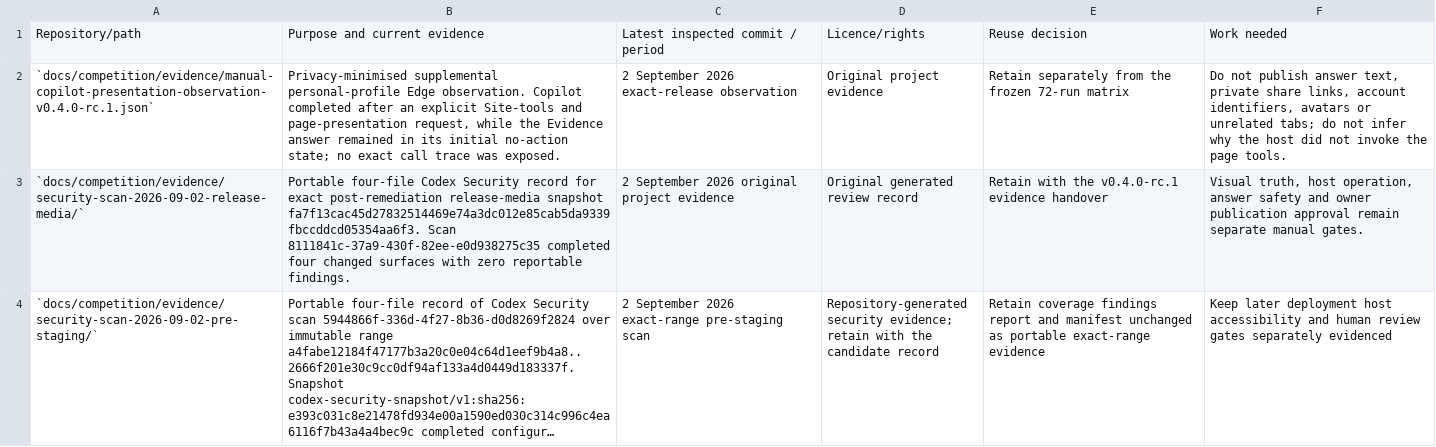
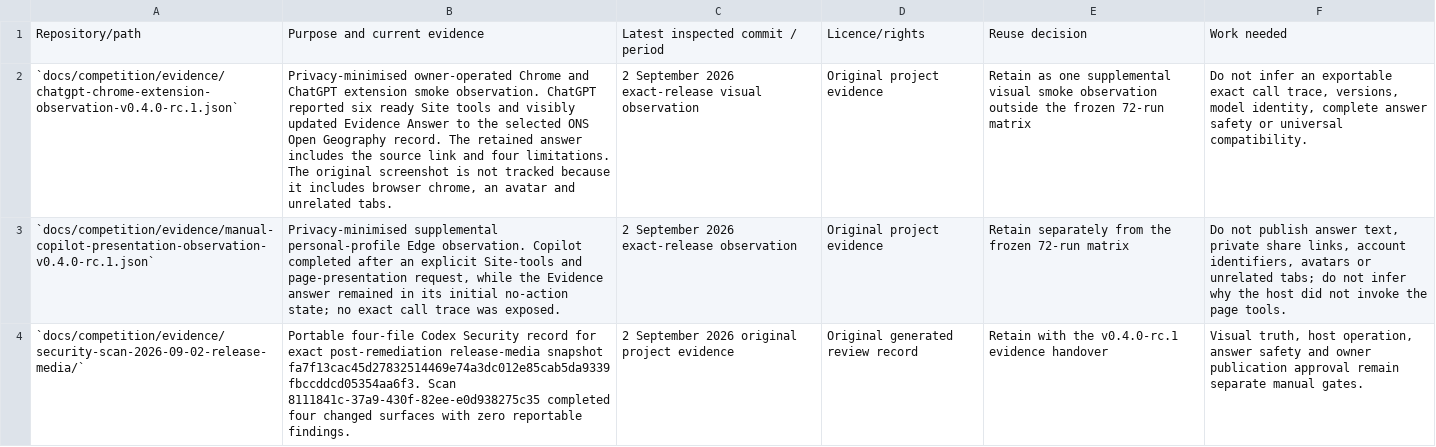
Before and after one commit to chris-page-gov/govuk-webmcp, a CSV file: docs/competition/asset-register.csv, drawn as a sheet; only a part is shown; the shorter side is filled out with more unchanged rows; long unchanged cells end in …; the diff names each change by its address in the sheet, - before the commit and + after, or states it on an @@ line.

```diff
--- a/docs/competition/asset-register.csv
+++ b/docs/competition/asset-register.csv
+row 2: `docs/competition/evidence/chatgpt-chrome-extension-observation-v0.4.0-rc.1.json` | Privacy-minimised owner-operated Chrome and ChatGPT extension smoke observation. ChatGPT reported six ready Site tools and visibly updated Evidence Answer to the selected ONS Open Geography record. The retained answer includes the source link and four limitations. The original screenshot is not tracked because it includes browser chrome, an avatar and unrelated tabs. | 2 September 2026 exact-release visual observation | Original project evidence | Retain as one supplemental visual smoke observation outside the frozen 72-run matrix | Do not infer an exportable exact call trace, versions, model identity, complete answer safety or universal compatibility.
```
Also changed, not shown: docs/competition/evaluation-set.csv, 13 other files.
